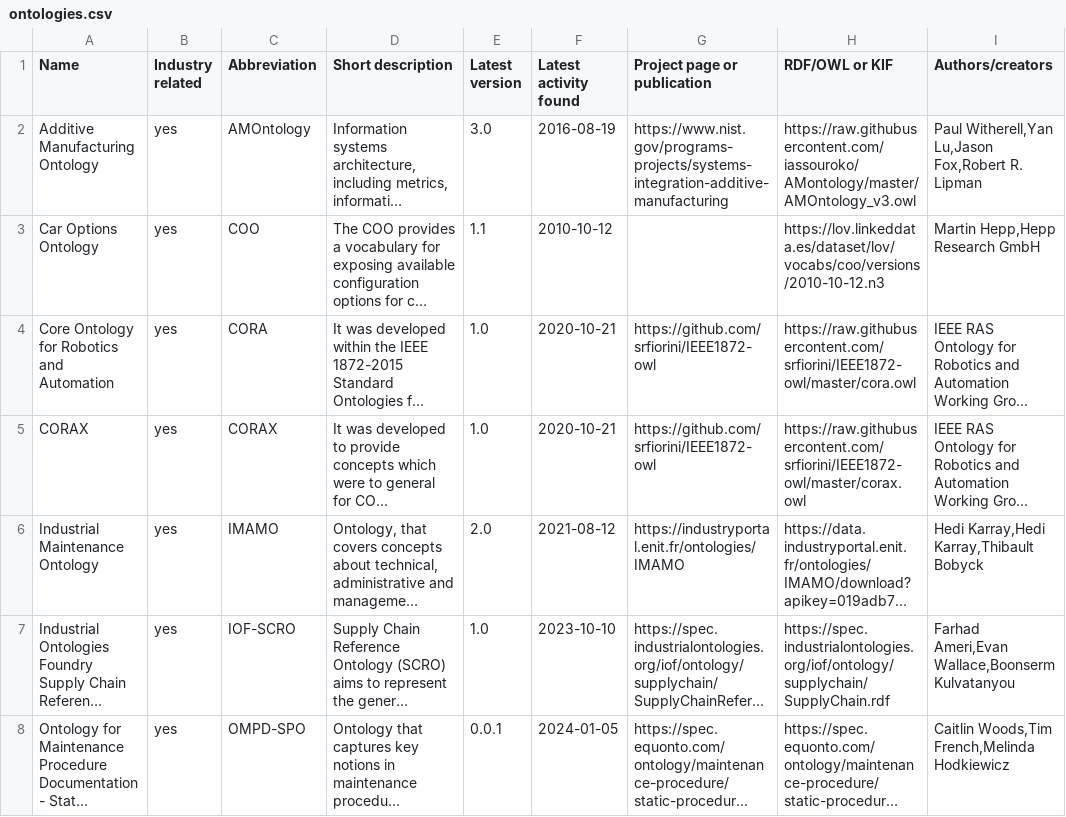
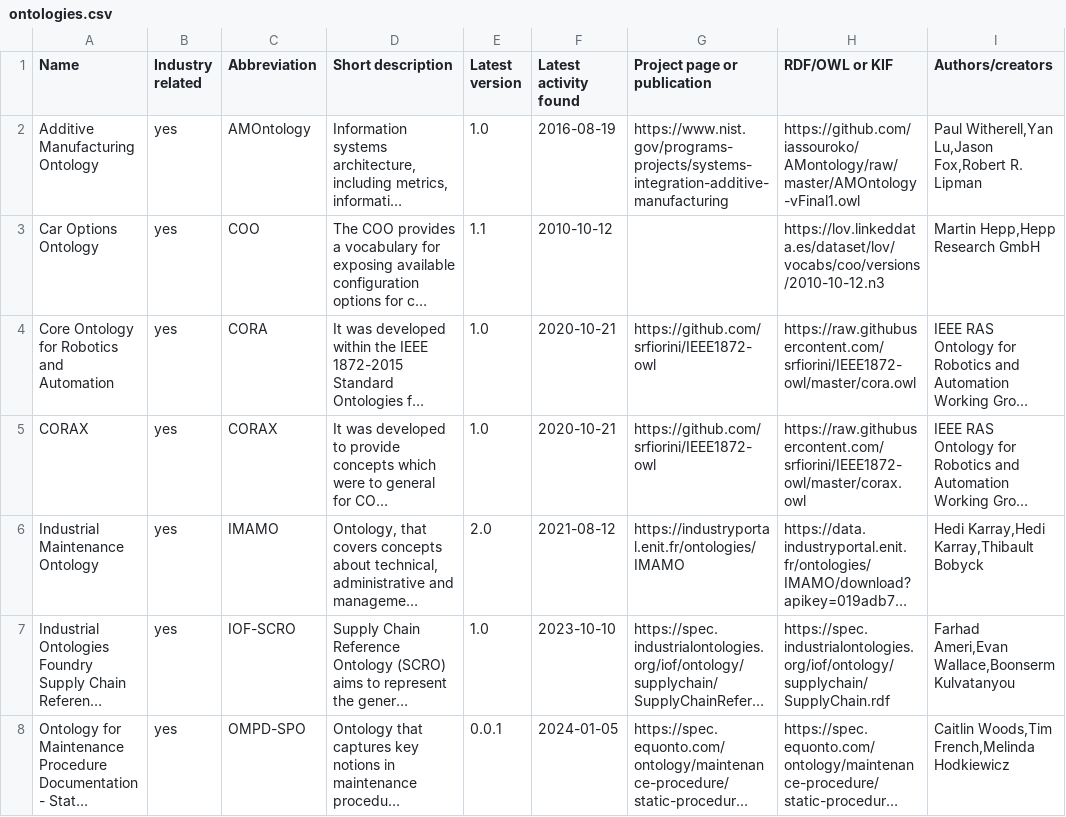
Before and after one commit to k00ni/manufacturing-industry-ontology-list, a CSV file: ontologies.csv, drawn as a sheet; only a part is shown; long unchanged cells end in …; the diff names each change by its address in the sheet, - before the commit and + after, or states it on an @@ line.

Commit message:
* reverted correction of version and owl File, vFinal1 is correct * Note. that further ontology files of this repo are included

```diff
--- a/ontologies.csv
+++ b/ontologies.csv
-E2 (Latest version): 3.0
+E2 (Latest version): 1.0
-H2 (RDF/OWL or KIF): https://raw.githubusercontent.com/iassouroko/AMontology/master/AMOntology_v3.owl
+H2 (RDF/OWL or KIF): https://github.com/iassouroko/AMontology/raw/master/AMOntology-vFinal1.owl
```
